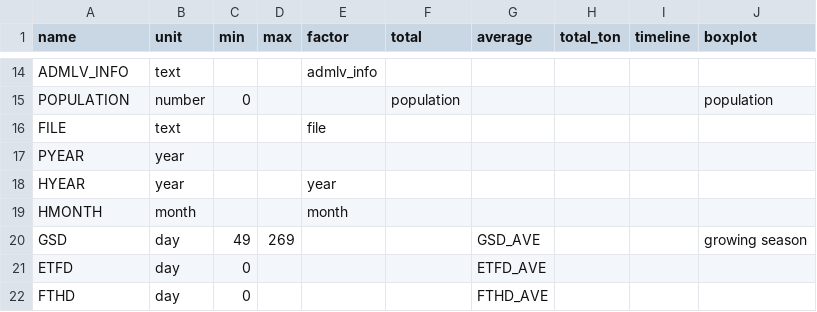
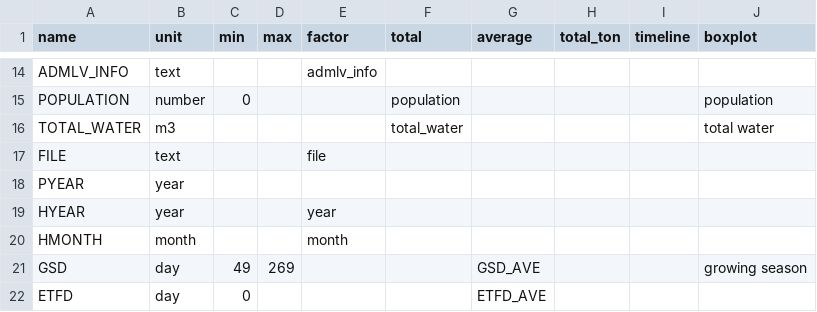
Before and after one commit to DSSAT/supermaas-aggregate-pythia-outputs, a CSV file: DATA_CDE.csv, drawn as a sheet; only a part is shown, gaps mark what is left out; the shorter side is filled out with more unchanged rows; the diff names each change by its address in the sheet, - before the commit and + after, or states it on an @@ line.

Commit message:
Add total water

```diff
--- a/DATA_CDE.csv
+++ b/DATA_CDE.csv
+row 16: TOTAL_WATER | m3 |  |  |  | total_water |  |  |  | total water
```
Also changed, not shown: 1 other file.
